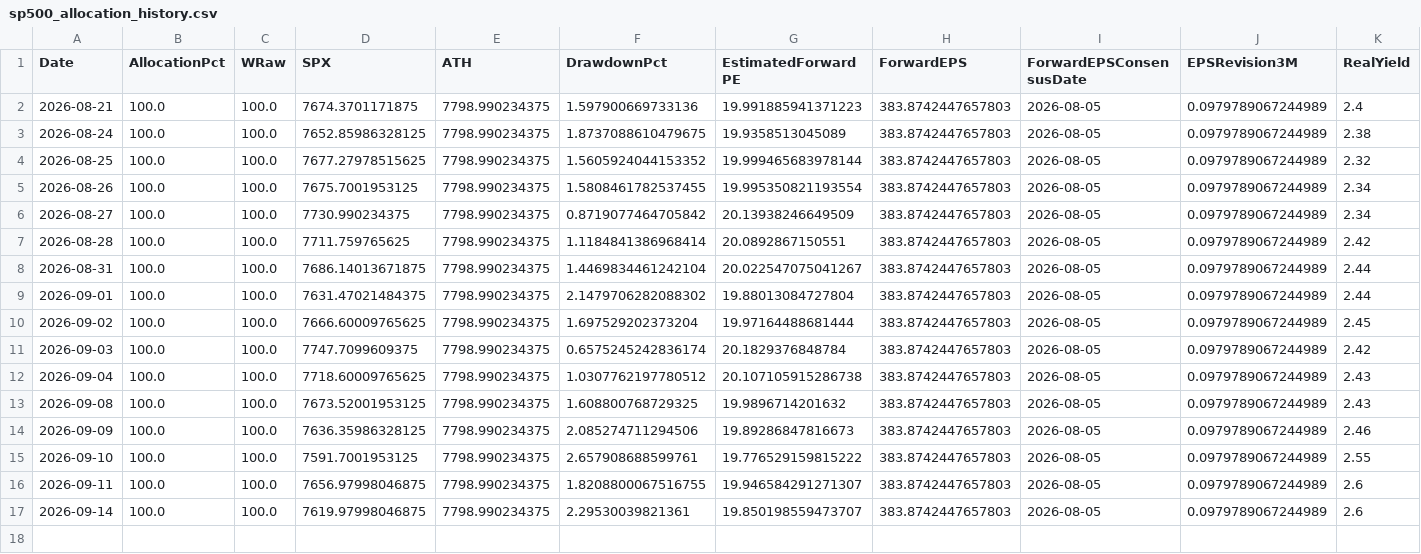
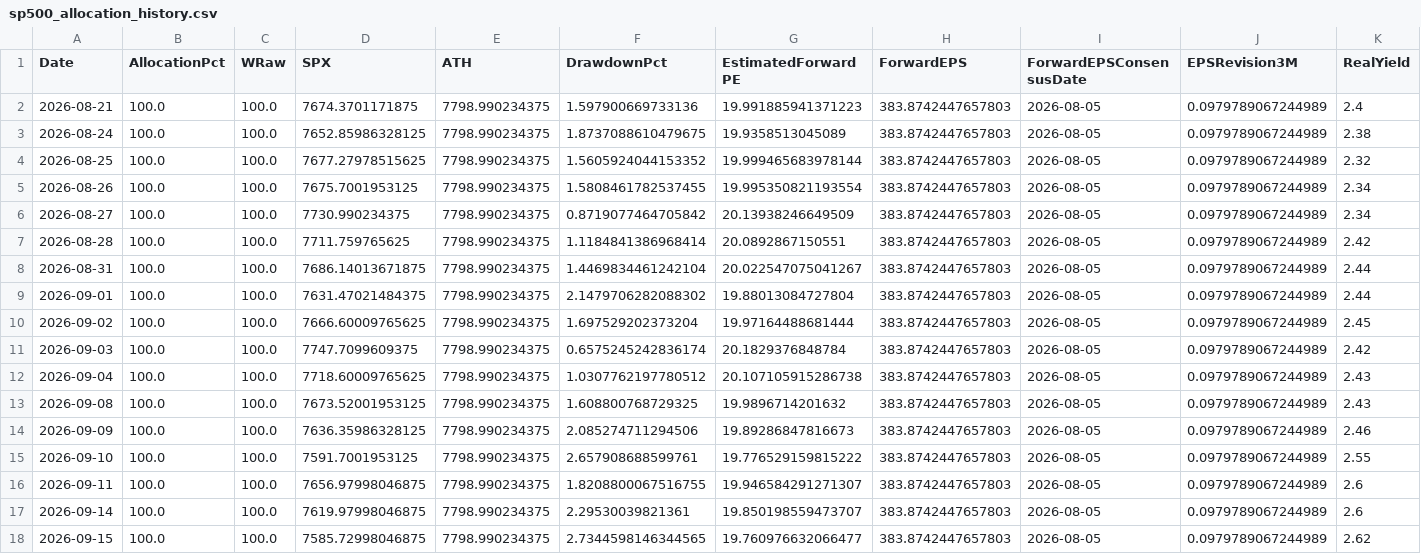
Before and after one commit to RH-102/my-index, a CSV file: data/sp500_allocation_history.csv, drawn as a sheet; only a part is shown; rows hold the shown columns only; the diff names each change by its address in the sheet, - before the commit and + after, or states it on an @@ line.

```diff
--- a/data/sp500_allocation_history.csv
+++ b/data/sp500_allocation_history.csv
+row 18: 2026-09-15 | 100.0 | 100.0 | 7585.72998046875 | 7798.990234375 | 2.7344598146344565 | 19.760976632066477 | 383.8742447657803 | 2026-08-05 | 0.0979789067244989 | 2.62
```
Also changed, not shown: data/benchmark_history.csv, data/index_history.csv, 11 other files.
